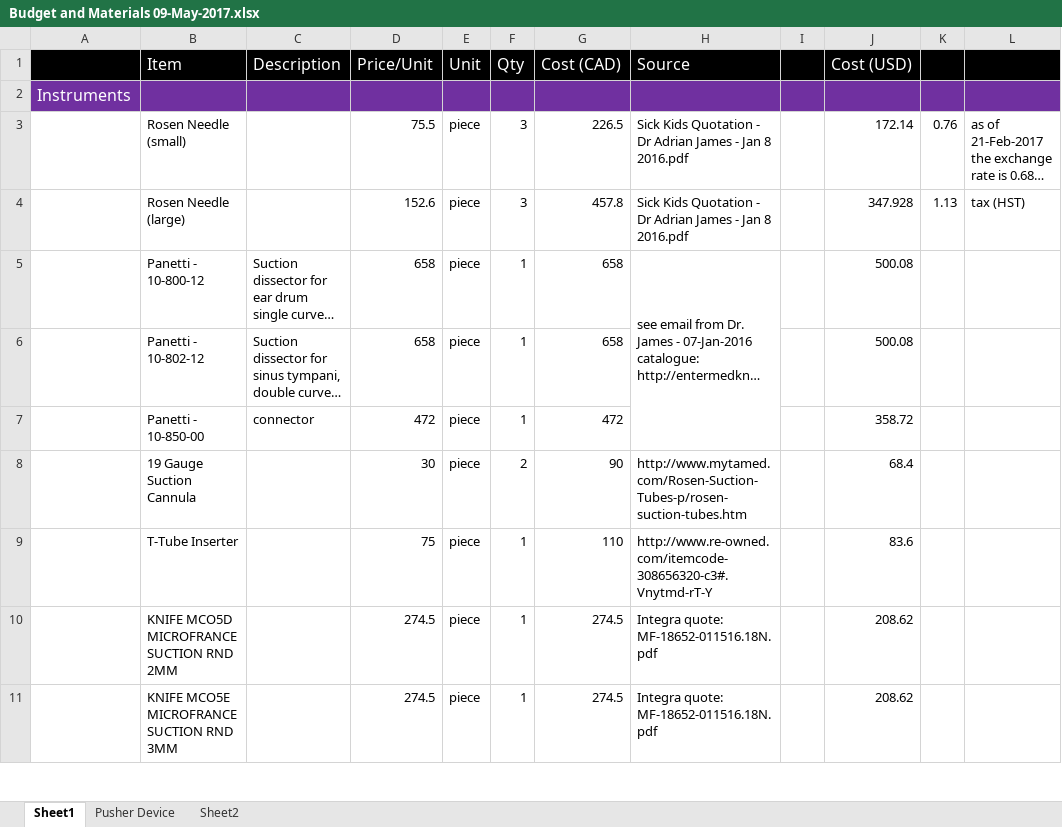
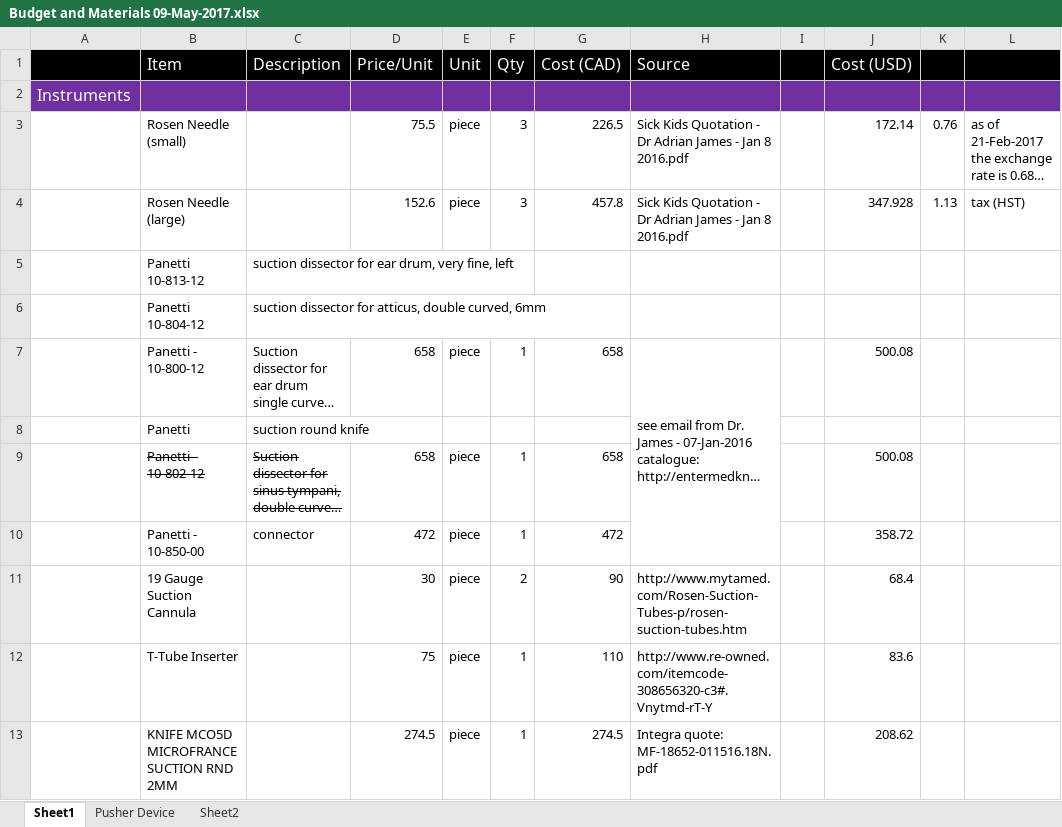
Before and after one commit to arushriswarup/Grad-School_OCT2017, an Excel workbook: Ear Surgery Instruments/Budget and Materials 09-May-2017.xlsx, sheet Sheet1, drawn as a sheet; only a part is shown; the shorter side is filled out with more unchanged rows; long unchanged cells end in …; values as stored, in another font and other column widths than the file's, no borders; addresses are those after the commit; the diff names each change by its address in the sheet, - before the commit and + after, or states it on an @@ line.

```diff
--- a/Ear Surgery Instruments/Budget and Materials 09-May-2017.xlsx (sheet Sheet1)
+++ b/Ear Surgery Instruments/Budget and Materials 09-May-2017.xlsx (sheet Sheet1)
+row 5:  | Panetti 10-813-12 | suction dissector for ear drum, very fine, left
+row 6:  | Panetti 10-804-12 | suction dissector for atticus, double curved, 6mm
+row 8:  | Panetti | suction round knife
-B9:C9 strikethrough: off
+B9:C9 strikethrough: on
```
Also changed, not shown: formulas that keep their value, 15 other files.
